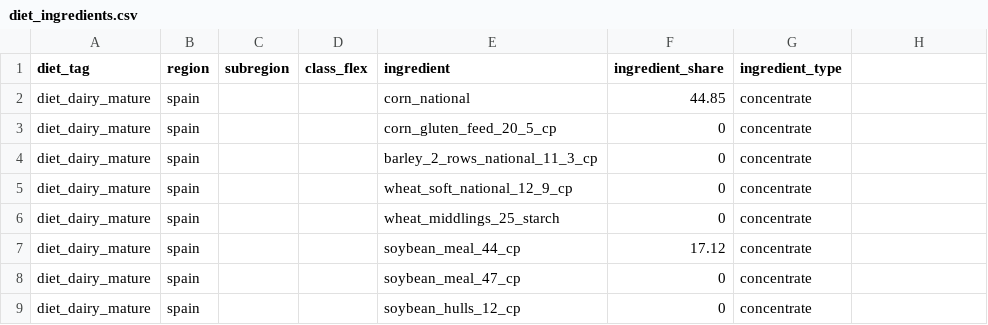
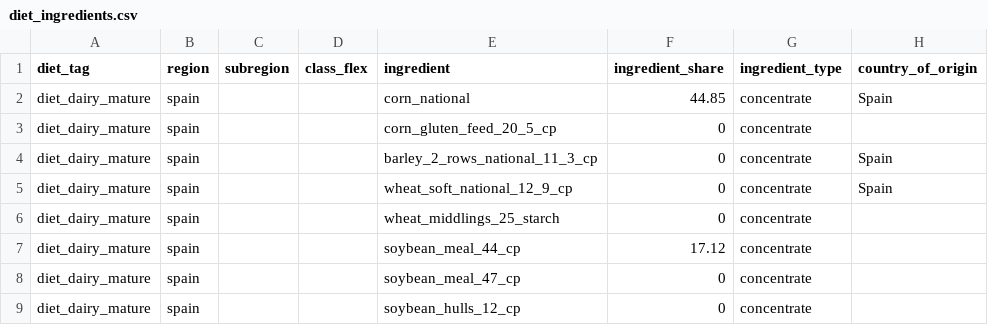
Before and after one commit to JuanCBM99/herdr, a CSV file: inst/Examples/Level1_Spain_Dairy_Cattle_2015/diet_ingredients.csv, drawn as a sheet; only a part is shown; the diff names each change by its address in the sheet, - before the commit and + after, or states it on an @@ line.

```diff
--- a/inst/Examples/Level1_Spain_Dairy_Cattle_2015/diet_ingredients.csv
+++ b/inst/Examples/Level1_Spain_Dairy_Cattle_2015/diet_ingredients.csv
-H1: (empty)
+H1: country_of_origin
-H2 (country_of_origin): (empty)
+H2 (country_of_origin): Spain
-H4:H5 (country_of_origin): (empty)
+H4:H5 (country_of_origin): Spain
```
Also changed, not shown: inst/Examples/Blank_IPCC_2019/diet_ingredients.csv, inst/Examples/Level2_Spain_Dairy_Cattle_2015/diet_ingredients.csv, 26 other files.
